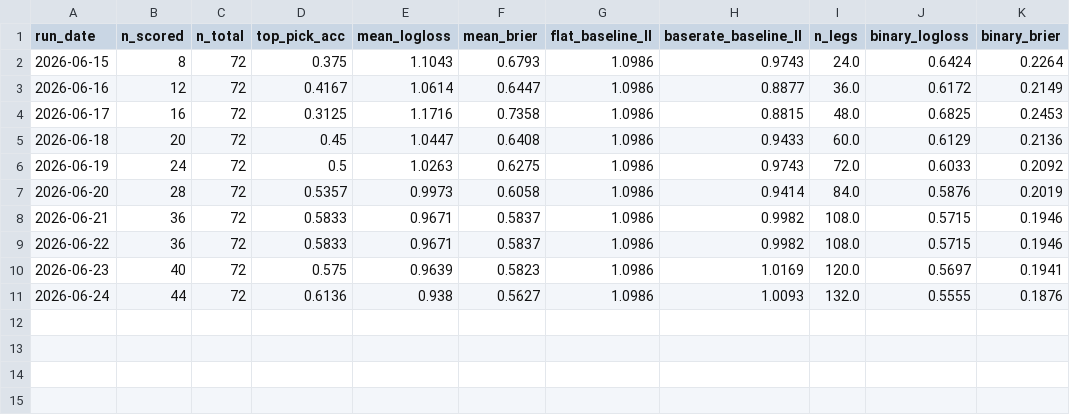
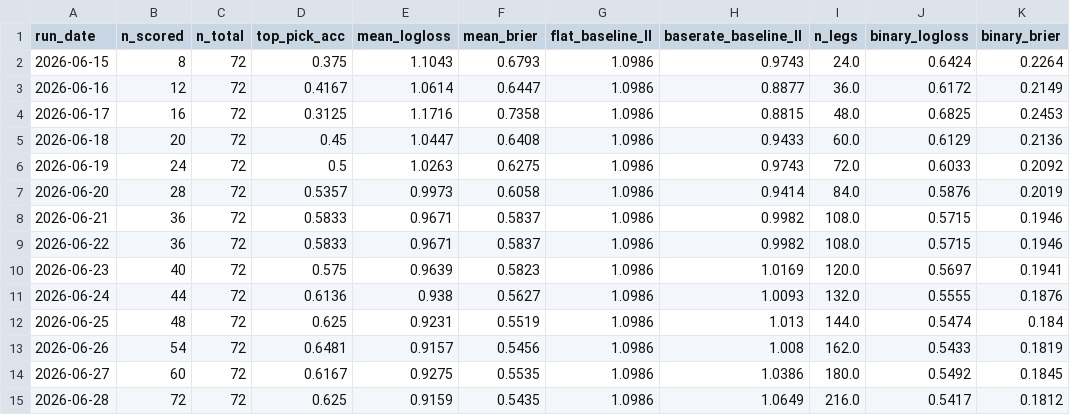
Before and after one commit to aryamanv8/worldcup-2026-model, a CSV file: data/processed/live_2026_scorecard_log.csv, drawn as a sheet; the diff names each change by its address in the sheet, - before the commit and + after, or states it on an @@ line.

```diff
--- a/data/processed/live_2026_scorecard_log.csv
+++ b/data/processed/live_2026_scorecard_log.csv
+row 12: 2026-06-25 | 48 | 72 | 0.625 | 0.9231 | 0.5519 | 1.0986 | 1.013 | 144.0 | 0.5474 | 0.184
+row 13: 2026-06-26 | 54 | 72 | 0.6481 | 0.9157 | 0.5456 | 1.0986 | 1.008 | 162.0 | 0.5433 | 0.1819
+row 14: 2026-06-27 | 60 | 72 | 0.6167 | 0.9275 | 0.5535 | 1.0986 | 1.0386 | 180.0 | 0.5492 | 0.1845
+row 15: 2026-06-28 | 72 | 72 | 0.625 | 0.9159 | 0.5435 | 1.0986 | 1.0649 | 216.0 | 0.5417 | 0.1812
```
Also changed, not shown: paper_trading/calibration_log.csv, 19 other files.
